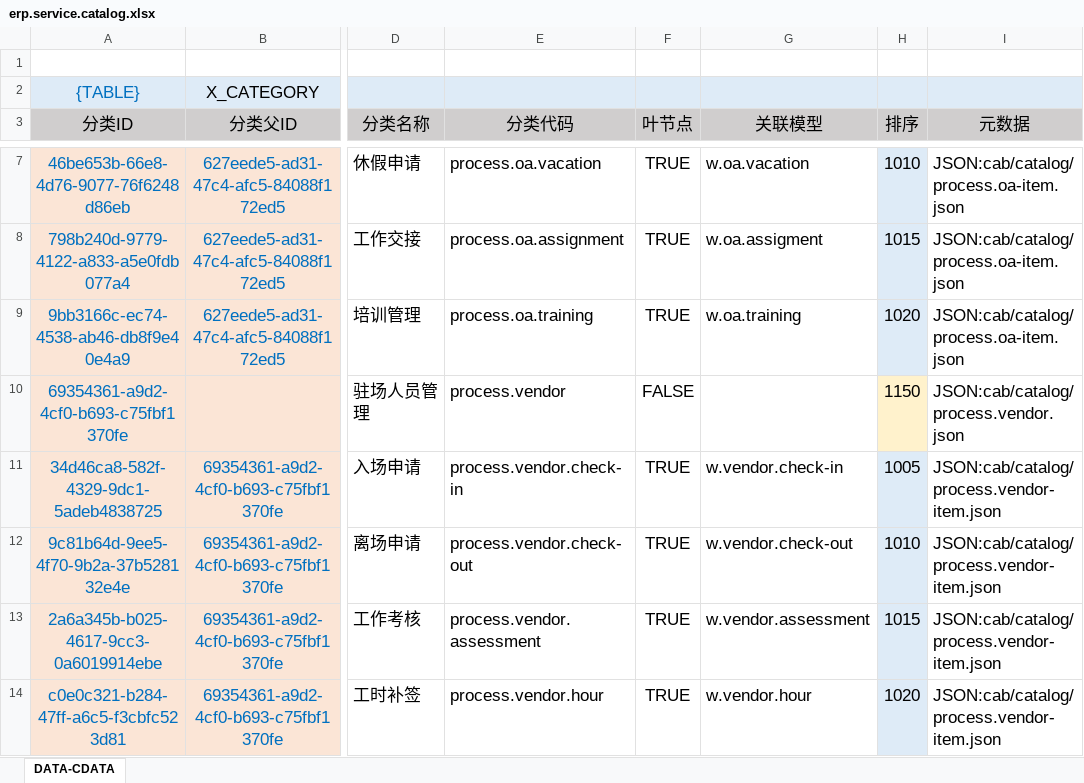
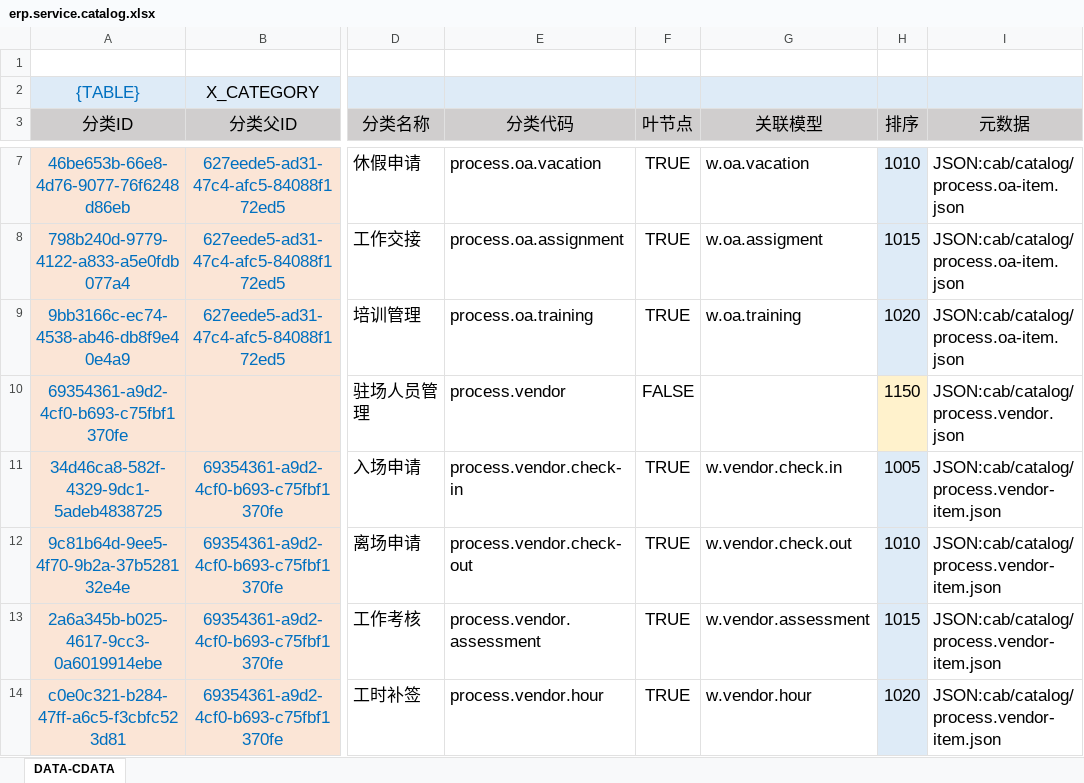
Before and after one commit to silentbalanceyh/vertx-zero, an Excel workbook: vertx-pin/zero-erp/src/main/resources/plugin/erp/oob/data/erp.service.catalog.xlsx, sheet DATA-CDATA, drawn as a sheet; only a part is shown, gaps mark what is left out; values as stored, in another font and other column widths than the file's, no borders; conditional formats not drawn; the diff names each change by its address in the sheet, - before the commit and + after, or states it on an @@ line.

Commit message:
Catalog for identifier

```diff
--- a/vertx-pin/zero-erp/src/main/resources/plugin/erp/oob/data/erp.service.catalog.xlsx (sheet DATA-CDATA)
+++ b/vertx-pin/zero-erp/src/main/resources/plugin/erp/oob/data/erp.service.catalog.xlsx (sheet DATA-CDATA)
-G11 (关联模型): w.vendor.check-in
+G11 (关联模型): w.vendor.check.in
-G12 (关联模型): w.vendor.check-out
+G12 (关联模型): w.vendor.check.out
```
